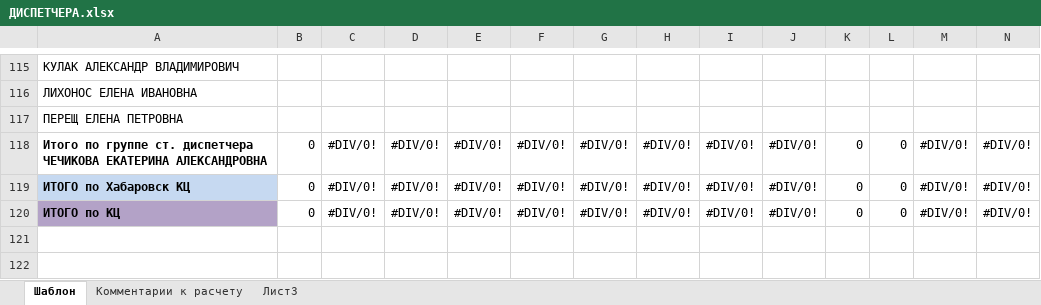
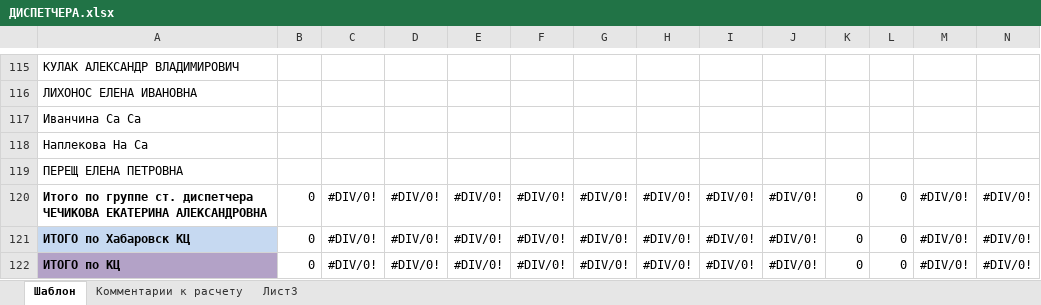
Before and after one commit to and-n/otchet, an Excel workbook: folder/ДИСПЕТЧЕРА.xlsx, sheet Шаблон, drawn as a sheet; only a part is shown, gaps mark what is left out; values as stored, in another font and other column widths than the file's, no borders; rows hold the shown columns only; the diff names each change by its address in the sheet, - before the commit and + after, or states it on an @@ line.

```diff
--- a/folder/ДИСПЕТЧЕРА.xlsx (sheet Шаблон)
+++ b/folder/ДИСПЕТЧЕРА.xlsx (sheet Шаблон)
+row 117: Иванчина Сa Сa
+row 118: Наплекова Нa Сa
```
Also changed, not shown: folder/ШАБЛОН.xlsx.
